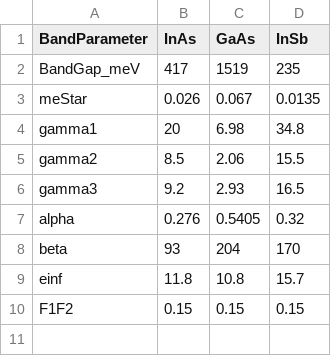
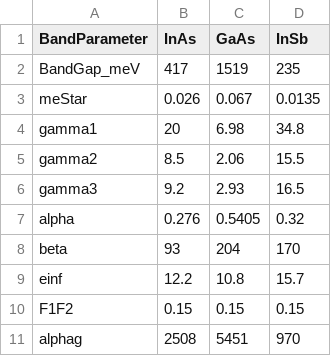
Before and after one commit to racarrasco/Carriers, a CSV file: BandParameters.csv, drawn as a sheet.

Commit message:
Included absorption coefficient at band gap

```diff
--- a/BandParameters.csv
+++ b/BandParameters.csv
@@ -8,3 +8,4 @@ alpha,0.276,0.5405,0.32
 beta,93,204,170
-einf,11.8,10.8,15.7
+einf,12.2,10.8,15.7
 F1F2,0.15,0.15,0.15
+alphag,2508,5451,970
```
Also changed, not shown: 1 other file.
